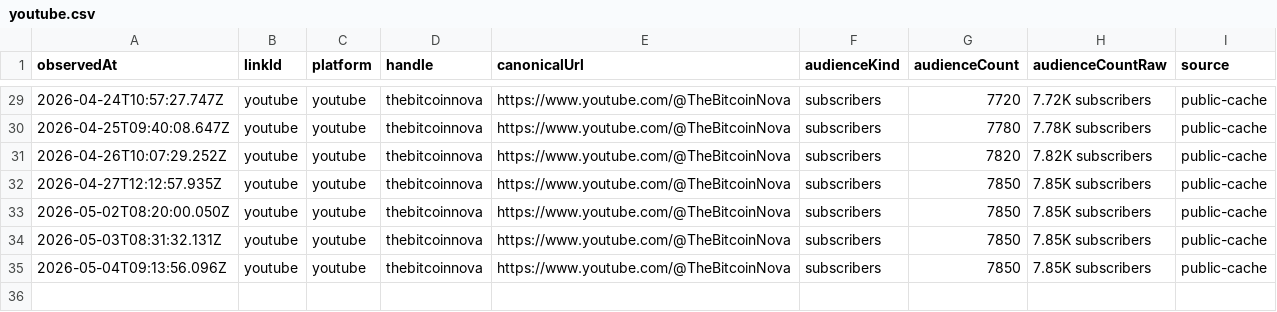
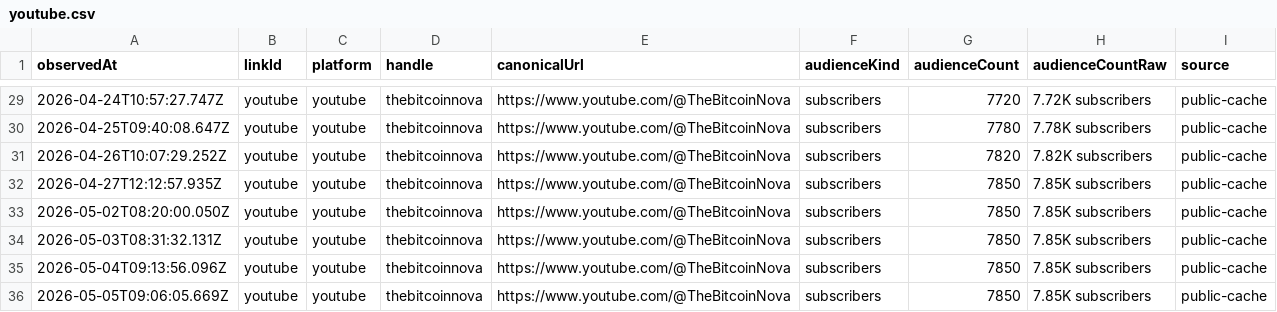
Before and after one commit to thebitcoinnova/open-links, a CSV file: public/history/followers/youtube.csv, drawn as a sheet; only a part is shown, gaps mark what is left out.

```diff
--- a/public/history/followers/youtube.csv
+++ b/public/history/followers/youtube.csv
@@ -35 +35,2 @@ observedAt,linkId,platform,handle,canonicalUrl,audienceKind,audienceCount,audien
 2026-05-04T09:13:56.096Z,youtube,youtube,thebitcoinnova,https://www.youtube.com/@TheBitcoinNova,subscribers,7850,7.85K subscribers,public-cache
+2026-05-05T09:06:05.669Z,youtube,youtube,thebitcoinnova,https://www.youtube.com/@TheBitcoinNova,subscribers,7850,7.85K subscribers,public-cache
```
Also changed, not shown: public/history/followers/live-with-the-hive-podcast.csv, public/history/followers/paranoid-bitcoin-anarchists.csv, 3 other files.
